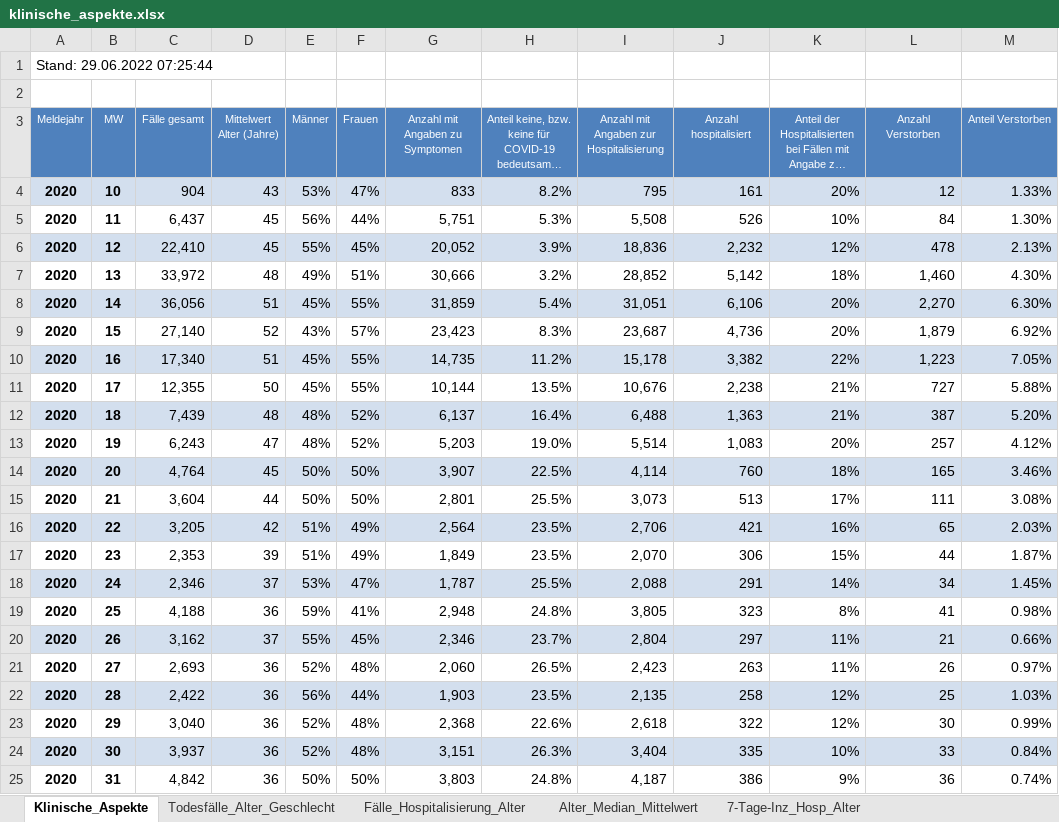
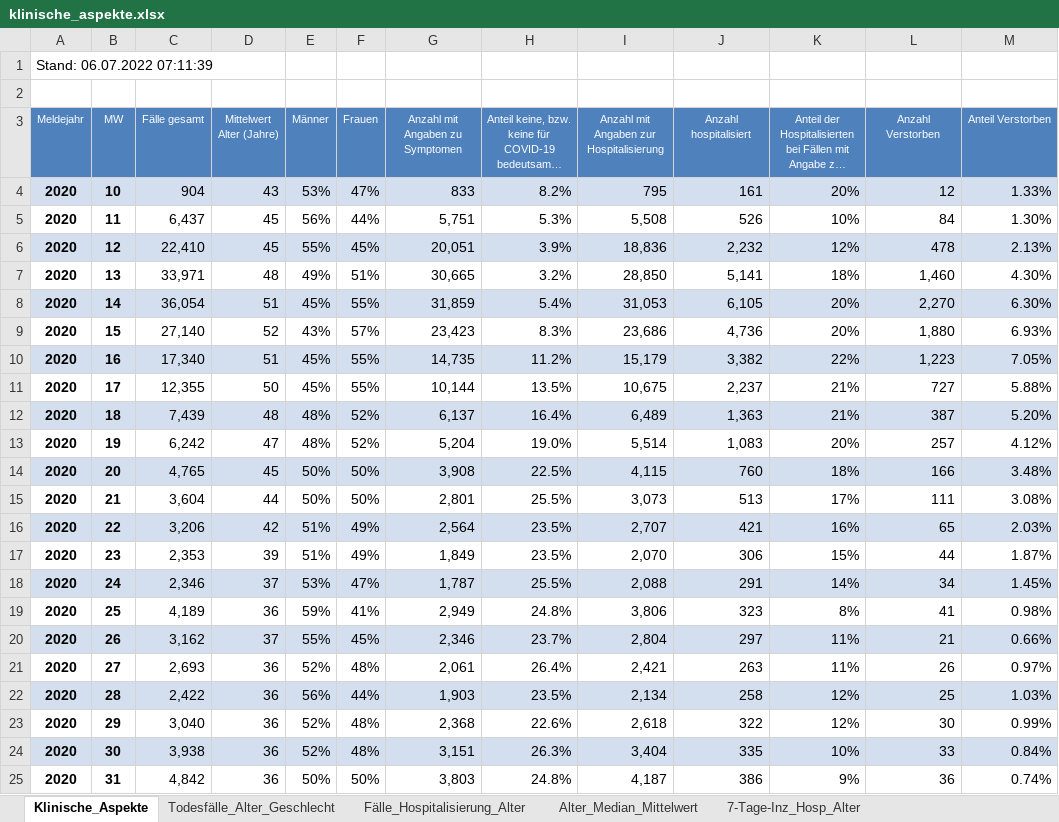
Before and after one commit to zidatalab/covid19dashboard, an Excel workbook: data/klinische_aspekte.xlsx, sheet Klinische_Aspekte, drawn as a sheet; only a part is shown; long unchanged cells end in …; values as stored, in another font and other column widths than the file's, no borders; the diff covers the shown part only; the diff names each change by its address in the sheet, - before the commit and + after, or states it on an @@ line.

Commit message:
Auto update Dashboard

```diff
--- a/data/klinische_aspekte.xlsx (sheet Klinische_Aspekte)
+++ b/data/klinische_aspekte.xlsx (sheet Klinische_Aspekte)
-A1 (Meldejahr): Stand: 29.06.2022 07:25:44
+A1 (Meldejahr): Stand: 06.07.2022 07:11:39
-G6 (Anzahl mit Angaben zu Symptomen): 20,052
+G6 (Anzahl mit Angaben zu Symptomen): 20,051
-C7 (Fälle gesamt): 33,972
+C7 (Fälle gesamt): 33,971
-G7 (Anzahl mit Angaben zu Symptomen): 30,666
+G7 (Anzahl mit Angaben zu Symptomen): 30,665
-I7: 28,852
+I7: 28,850
-J7 (Anzahl hospitalisiert): 5,142
+J7 (Anzahl hospitalisiert): 5,141
-C8 (Fälle gesamt): 36,056
+C8 (Fälle gesamt): 36,054
-I8: 31,051
+I8: 31,053
-J8 (Anzahl hospitalisiert): 6,106
+J8 (Anzahl hospitalisiert): 6,105
-I9: 23,687
+I9: 23,686
-L9 (Anzahl Verstorben): 1,879
+L9 (Anzahl Verstorben): 1,880
-M9 (Anteil Verstorben): 6.92%
+M9 (Anteil Verstorben): 6.93%
-I10: 15,178
+I10: 15,179
-I11: 10,676
+I11: 10,675
-J11 (Anzahl hospitalisiert): 2,238
+J11 (Anzahl hospitalisiert): 2,237
-I12: 6,488
+I12: 6,489
-C13 (Fälle gesamt): 6,243
+C13 (Fälle gesamt): 6,242
-G13 (Anzahl mit Angaben zu Symptomen): 5,203
+G13 (Anzahl mit Angaben zu Symptomen): 5,204
-C14 (Fälle gesamt): 4,764
+C14 (Fälle gesamt): 4,765
-G14 (Anzahl mit Angaben zu Symptomen): 3,907
+G14 (Anzahl mit Angaben zu Symptomen): 3,908
-I14: 4,114
+I14: 4,115
-L14 (Anzahl Verstorben): 165
+L14 (Anzahl Verstorben): 166
-M14 (Anteil Verstorben): 3.46%
+M14 (Anteil Verstorben): 3.48%
-C16 (Fälle gesamt): 3,205
+C16 (Fälle gesamt): 3,206
-I16: 2,706
+I16: 2,707
-C19 (Fälle gesamt): 4,188
+C19 (Fälle gesamt): 4,189
-G19 (Anzahl mit Angaben zu Symptomen): 2,948
+G19 (Anzahl mit Angaben zu Symptomen): 2,949
-I19: 3,805
+I19: 3,806
-G21 (Anzahl mit Angaben zu Symptomen): 2,060
+G21 (Anzahl mit Angaben zu Symptomen): 2,061
-H21: 26.5%
+H21: 26.4%
-I21: 2,423
+I21: 2,421
-I22: 2,135
+I22: 2,134
-C24 (Fälle gesamt): 3,937
+C24 (Fälle gesamt): 3,938
```
Also changed, not shown: 4 added rows, 3 removed rows and 328 edited cells elsewhere in this sheet, sheet Fälle_Hospitalisierung_Alter, sheet Alter_Median_Mittelwert, sheet 7-Tage-Inz_Hosp_Alter, sheet Todesfälle_Alter_Geschlecht, formulas that keep their value.
